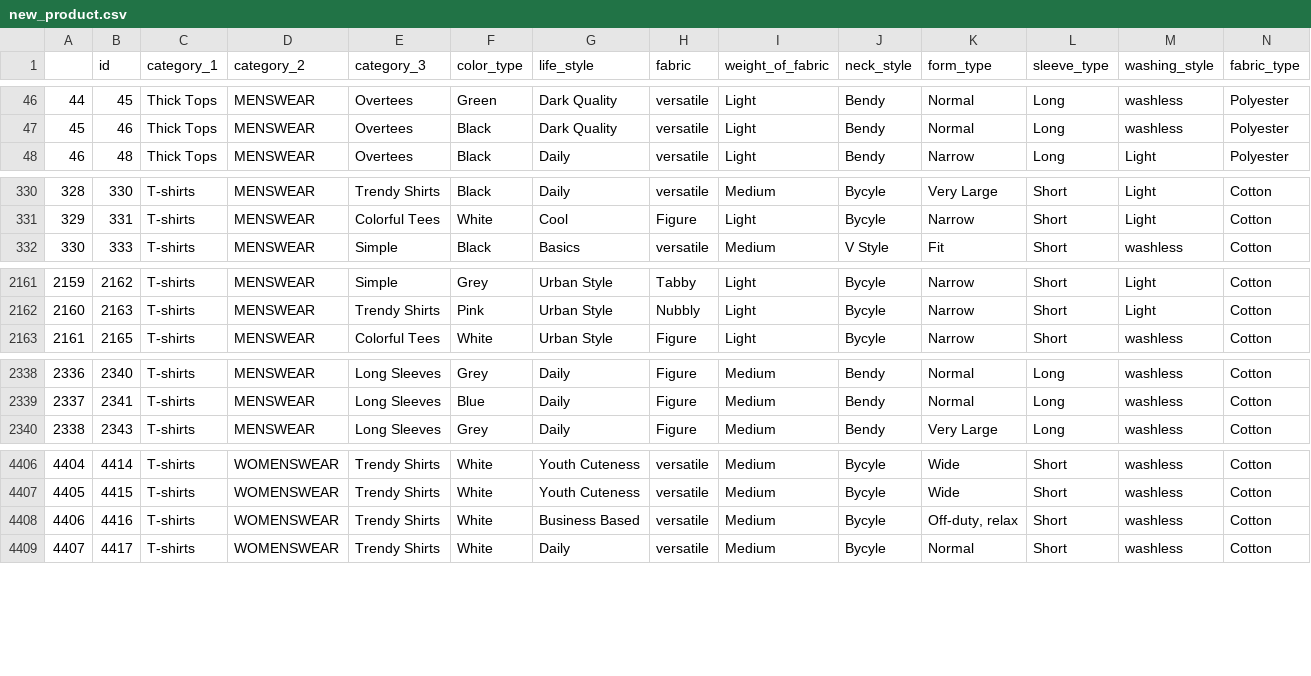
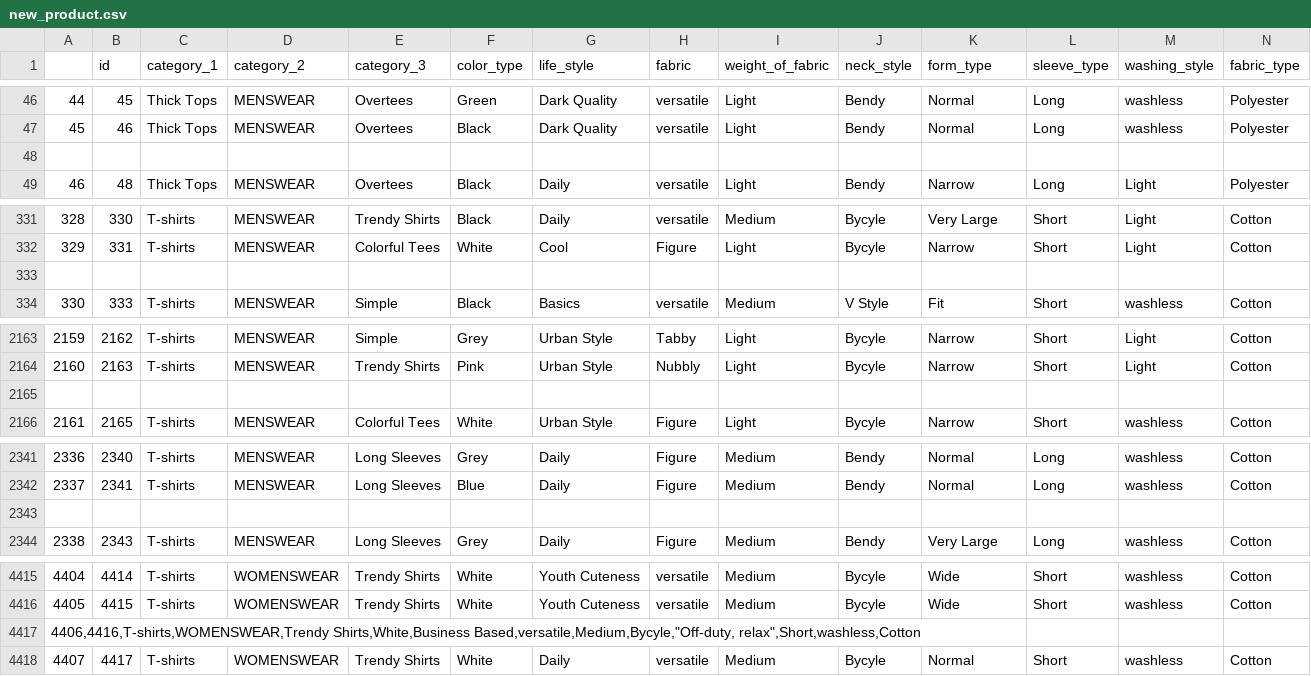
Before and after one commit to furkanguzelant/InventAnalyticsProject, a CSV file: new_product.csv, drawn as a sheet; only a part is shown, gaps mark what is left out; addresses are those after the commit; the diff covers the shown part only; the diff names each change by its address in the sheet, - before the commit and + after, or states it on an @@ line.

```diff
--- a/new_product.csv
+++ b/new_product.csv
+row 48: (empty)
+row 333: (empty)
+row 2165: (empty)
+row 2343: (empty)
@@ column A renumbered between rows 2521 and 4417 @@
-B4417 (id): 4416
+B4417 (id): (empty)
-C4417 (category_1): T-shirts
+C4417 (category_1): (empty)
-D4417 (category_2): WOMENSWEAR
+D4417 (category_2): (empty)
-E4417 (category_3): Trendy Shirts
+E4417 (category_3): (empty)
-F4417 (color_type): White
+F4417 (color_type): (empty)
-G4417 (life_style): Business Based
+G4417 (life_style): (empty)
-H4417 (fabric): versatile
+H4417 (fabric): (empty)
-I4417 (weight_of_fabric): Medium
+I4417 (weight_of_fabric): (empty)
-J4417 (neck_style): Bycyle
+J4417 (neck_style): (empty)
-K4417 (form_type): Off-duty, relax
+K4417 (form_type): (empty)
-L4417 (sleeve_type): Short
+L4417 (sleeve_type): (empty)
-M4417 (washing_style): washless
+M4417 (washing_style): (empty)
-N4417 (fabric_type): Cotton
+N4417 (fabric_type): (empty)
```
Also changed, not shown: 8 added rows and 39 edited cells elsewhere in this file, 1 other file.
